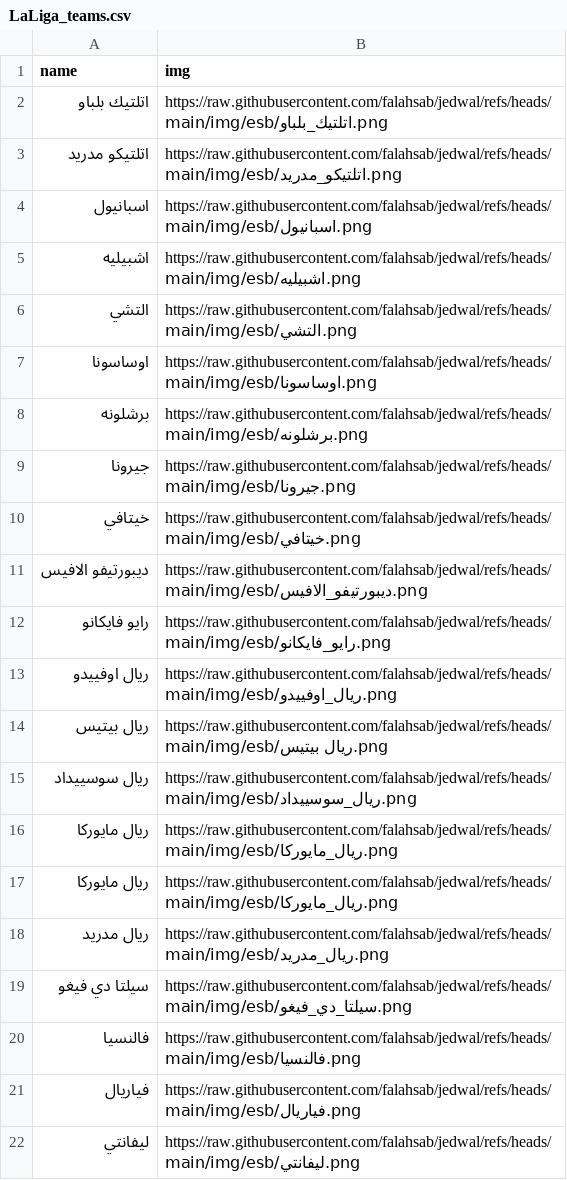
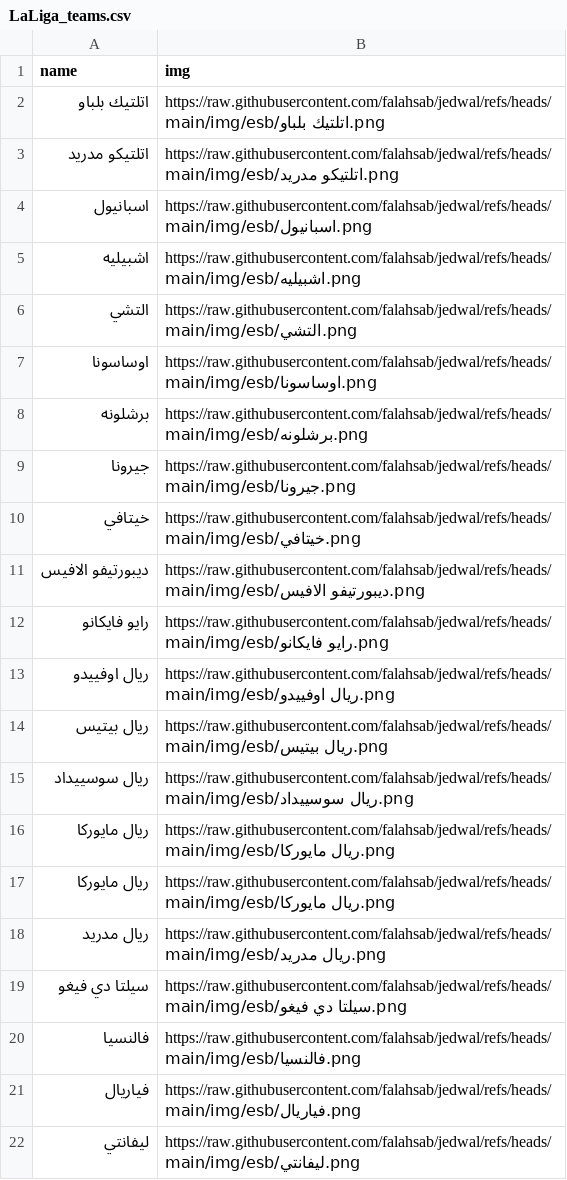
Before and after one commit to falahsab/jedwal, a CSV file: teams/LaLiga_teams.csv, drawn as a sheet.

Commit message:
Update LaLiga_teams.csv

```diff
--- a/teams/LaLiga_teams.csv
+++ b/teams/LaLiga_teams.csv
@@ -1,4 +1,4 @@
 name,img
-اتلتيك بلباو,https://raw.githubusercontent.com/falahsab/jedwal/refs/heads/main/img/esb/اتلتيك_بلباو.png
-اتلتيكو مدريد,https://raw.githubusercontent.com/falahsab/jedwal/refs/heads/main/img/esb/اتلتيكو_مدريد.png
+اتلتيك بلباو,https://raw.githubusercontent.com/falahsab/jedwal/refs/heads/main/img/esb/اتلتيك بلباو.png
+اتلتيكو مدريد,https://raw.githubusercontent.com/falahsab/jedwal/refs/heads/main/img/esb/اتلتيكو مدريد.png
 اسبانيول,https://raw.githubusercontent.com/falahsab/jedwal/refs/heads/main/img/esb/اسبانيول.png
@@ -10,11 +10,11 @@ name,img
 خيتافي,https://raw.githubusercontent.com/falahsab/jedwal/refs/heads/main/img/esb/خيتافي.png
-ديبورتيفو الافيس,https://raw.githubusercontent.com/falahsab/jedwal/refs/heads/main/img/esb/ديبورتيفو_الافيس.png
-رايو فايكانو,https://raw.githubusercontent.com/falahsab/jedwal/refs/heads/main/img/esb/رايو_فايكانو.png
-ريال اوفييدو,https://raw.githubusercontent.com/falahsab/jedwal/refs/heads/main/img/esb/ريال_اوفييدو.png
+ديبورتيفو الافيس,https://raw.githubusercontent.com/falahsab/jedwal/refs/heads/main/img/esb/ديبورتيفو الافيس.png
+رايو فايكانو,https://raw.githubusercontent.com/falahsab/jedwal/refs/heads/main/img/esb/رايو فايكانو.png
+ريال اوفييدو,https://raw.githubusercontent.com/falahsab/jedwal/refs/heads/main/img/esb/ريال اوفييدو.png
 ريال بيتيس,https://raw.githubusercontent.com/falahsab/jedwal/refs/heads/main/img/esb/ريال بيتيس.png
-ريال سوسييداد,https://raw.githubusercontent.com/falahsab/jedwal/refs/heads/main/img/esb/ريال_سوسييداد.png
-ريال مايوركا,https://raw.githubusercontent.com/falahsab/jedwal/refs/heads/main/img/esb/ريال_مايوركا.png
-ريال مايوركا,https://raw.githubusercontent.com/falahsab/jedwal/refs/heads/main/img/esb/ريال_مايوركا.png
-ريال مدريد,https://raw.githubusercontent.com/falahsab/jedwal/refs/heads/main/img/esb/ريال_مدريد.png
-سيلتا دي فيغو,https://raw.githubusercontent.com/falahsab/jedwal/refs/heads/main/img/esb/سيلتا_دي_فيغو.png
+ريال سوسييداد,https://raw.githubusercontent.com/falahsab/jedwal/refs/heads/main/img/esb/ريال سوسييداد.png
+ريال مايوركا,https://raw.githubusercontent.com/falahsab/jedwal/refs/heads/main/img/esb/ريال مايوركا.png
+ريال مايوركا,https://raw.githubusercontent.com/falahsab/jedwal/refs/heads/main/img/esb/ريال مايوركا.png
+ريال مدريد,https://raw.githubusercontent.com/falahsab/jedwal/refs/heads/main/img/esb/ريال مدريد.png
+سيلتا دي فيغو,https://raw.githubusercontent.com/falahsab/jedwal/refs/heads/main/img/esb/سيلتا دي فيغو.png
 فالنسيا,https://raw.githubusercontent.com/falahsab/jedwal/refs/heads/main/img/esb/فالنسيا.png
```
